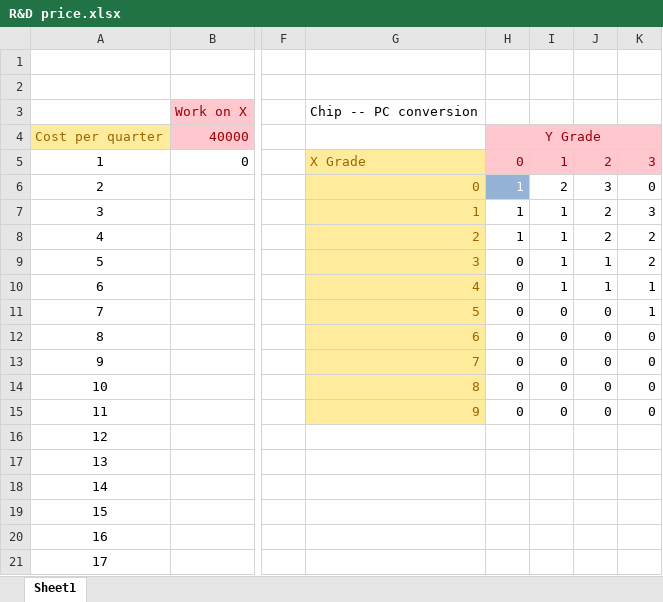
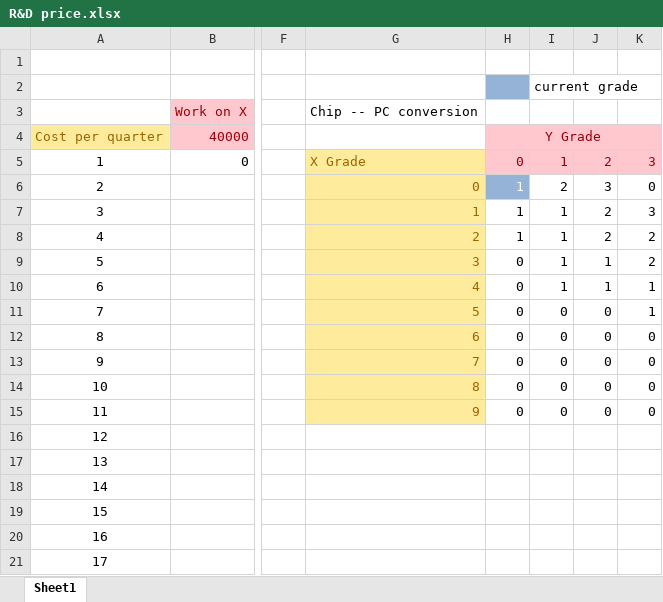
Before and after one commit to dj-death/modtech-bussim-2013, an Excel workbook: Tools/R&D price.xlsx, sheet Sheet1, drawn as a sheet; only a part is shown, gaps mark what is left out; values as stored, in another font and other column widths than the file's, no borders; the diff names each change by its address in the sheet, - before the commit and + after, or states it on an @@ line.

```diff
--- a/Tools/R&D price.xlsx (sheet Sheet1)
+++ b/Tools/R&D price.xlsx (sheet Sheet1)
-H2 fill: none
+H2 fill: #95B3D7
-I2: (empty)
+I2: current grade
```
Also changed, not shown: Tools/Production price.xlsx, 1 other file.
